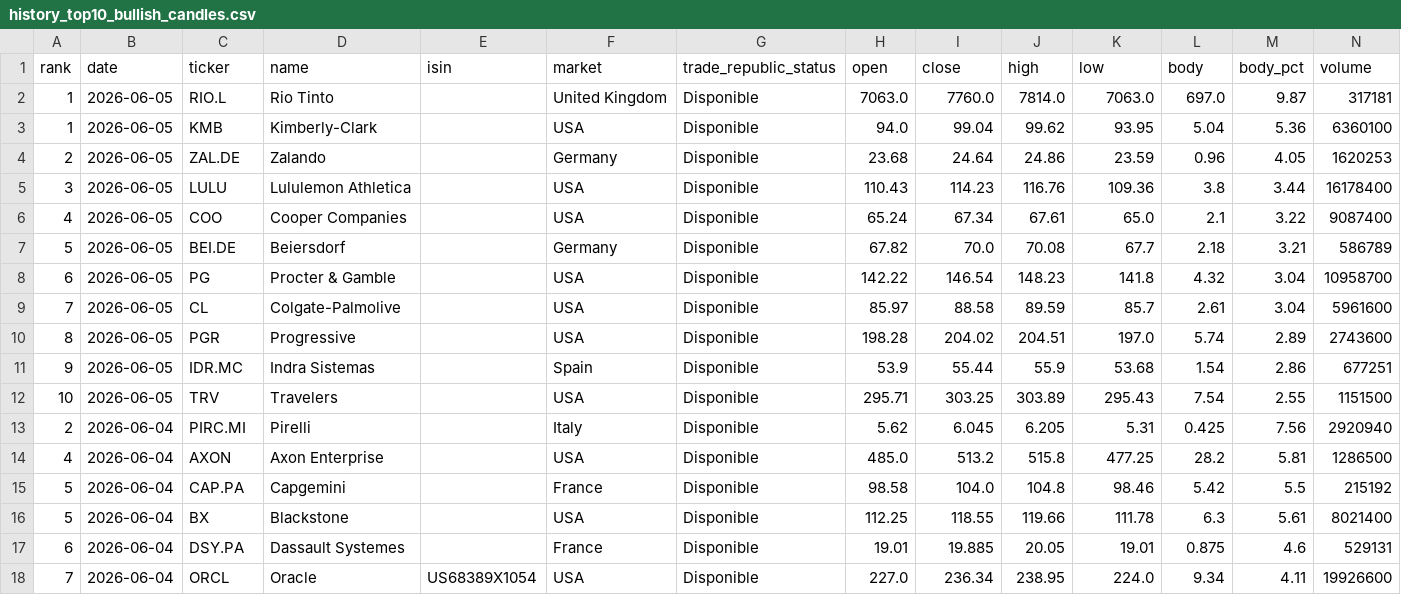
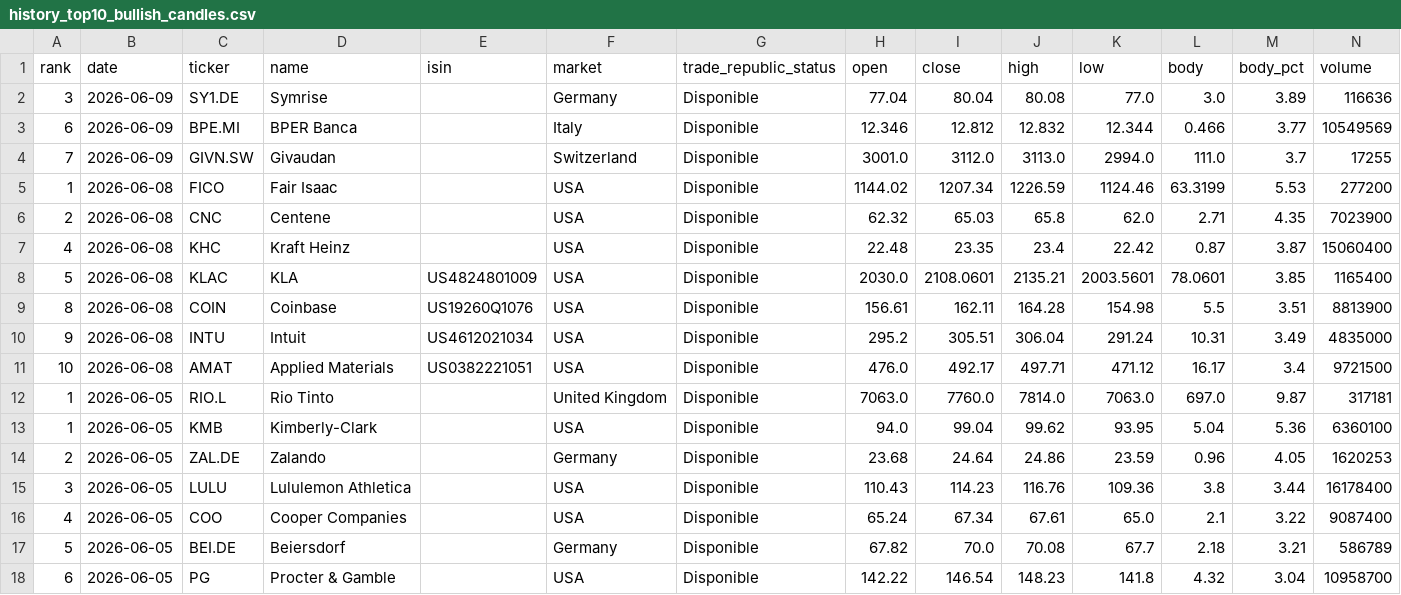
Before and after one commit to instialejandro-stack/stock-candle-scanner-actions, a CSV file: output/history_top10_bullish_candles.csv, drawn as a sheet; only a part is shown; the shorter side is filled out with more unchanged rows.

```diff
--- a/output/history_top10_bullish_candles.csv
+++ b/output/history_top10_bullish_candles.csv
@@ -1,2 +1,12 @@
 rank,date,ticker,name,isin,market,trade_republic_status,open,close,high,low,body,body_pct,volume
+3,2026-06-09,SY1.DE,Symrise,,Germany,Disponible,77.04,80.04,80.08,77.0,3.0,3.89,116636
+6,2026-06-09,BPE.MI,BPER Banca,,Italy,Disponible,12.346,12.812,12.832,12.344,0.466,3.77,10549569
+7,2026-06-09,GIVN.SW,Givaudan,,Switzerland,Disponible,3001.0,3112.0,3113.0,2994.0,111.0,3.7,17255
+1,2026-06-08,FICO,Fair Isaac,,USA,Disponible,1144.02,1207.34,1226.59,1124.46,63.3199,5.53,277200
+2,2026-06-08,CNC,Centene,,USA,Disponible,62.32,65.03,65.8,62.0,2.71,4.35,7023900
+4,2026-06-08,KHC,Kraft Heinz,,USA,Disponible,22.48,23.35,23.4,22.42,0.87,3.87,15060400
+5,2026-06-08,KLAC,KLA,US4824801009,USA,Disponible,2030.0,2108.0601,2135.21,2003.5601,78.0601,3.85,1165400
+8,2026-06-08,COIN,Coinbase,US19260Q1076,USA,Disponible,156.61,162.11,164.28,154.98,5.5,3.51,8813900
+9,2026-06-08,INTU,Intuit,US4612021034,USA,Disponible,295.2,305.51,306.04,291.24,10.31,3.49,4835000
+10,2026-06-08,AMAT,Applied Materials,US0382221051,USA,Disponible,476.0,492.17,497.71,471.12,16.17,3.4,9721500
 1,2026-06-05,RIO.L,Rio Tinto,,United Kingdom,Disponible,7063.0,7760.0,7814.0,7063.0,697.0,9.87,317181
```
Also changed, not shown: output/history_intraday_candidates.csv, output/intraday_candidates.csv, 2 other files.
